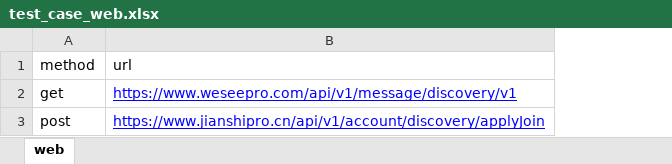
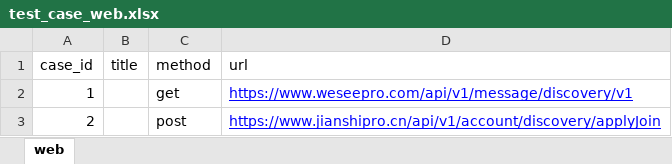
Before and after one commit to kk-18/jianshi, an Excel workbook: data/test_case_web.xlsx, sheet web, drawn as a sheet; values as stored, in another font and other column widths than the file's, no borders; the diff names each change by its address in the sheet, - before the commit and + after, or states it on an @@ line.

```diff
--- a/data/test_case_web.xlsx (sheet web)
+++ b/data/test_case_web.xlsx (sheet web)
+column A (case_id), rows 2-3: 1 | 2
+column B (title), empty
```
Also changed, not shown: 1 other file.
